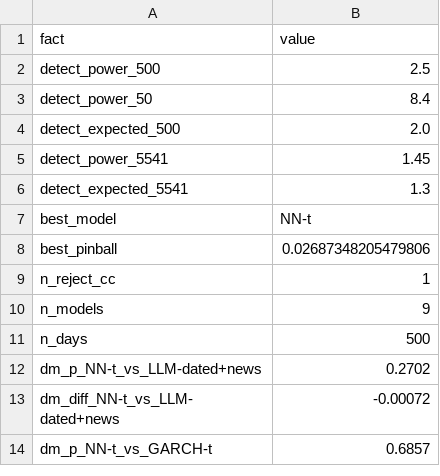
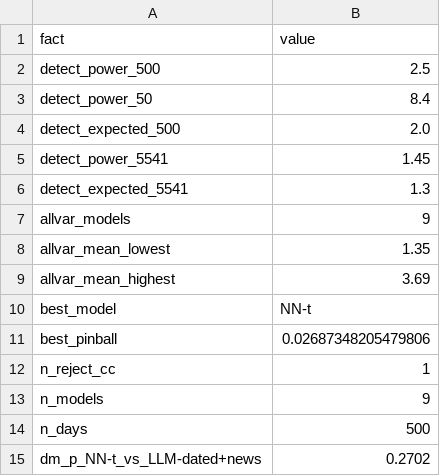
Before and after one commit to QuantLet/AIDA2026, a CSV file: precomputed/slide_facts_SPX.csv, drawn as a sheet; only a part is shown; the shorter side is filled out with more unchanged rows; the diff names each change by its address in the sheet, - before the commit and + after, or states it on an @@ line.

```diff
--- a/precomputed/slide_facts_SPX.csv
+++ b/precomputed/slide_facts_SPX.csv
+row 7: allvar_models | 9
+row 8: allvar_mean_lowest | 1.35
+row 9: allvar_mean_highest | 3.69
```
Also changed, not shown: 30 other files.
